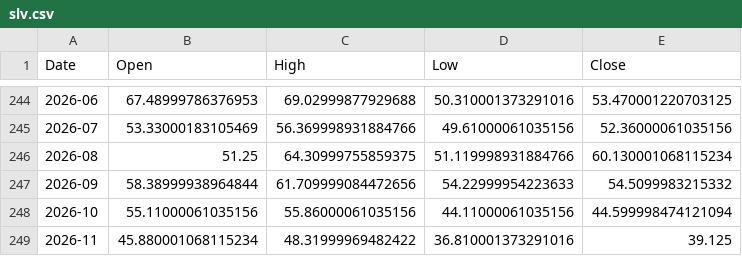
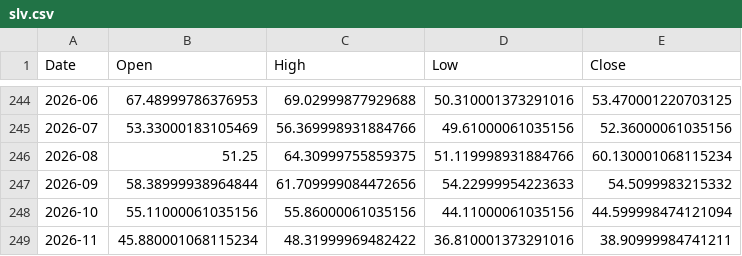
Before and after one commit to usmangemini6-spec/US_Stocks, a CSV file: tools/cycles/cycles_data/slv.csv, drawn as a sheet; only a part is shown, gaps mark what is left out.

```diff
--- a/tools/cycles/cycles_data/slv.csv
+++ b/tools/cycles/cycles_data/slv.csv
@@ -248,2 +248,2 @@ Date,Open,High,Low,Close
 2026-10,55.11000061035156,55.86000061035156,44.11000061035156,44.599998474121094
-2026-11,45.880001068115234,48.31999969482422,36.810001373291016,39.125
+2026-11,45.880001068115234,48.31999969482422,36.810001373291016,38.90999984741211
```
Also changed, not shown: tools/cycles/cycles_data/brent.csv, tools/cycles/cycles_data/gld.csv, 27 other files.
